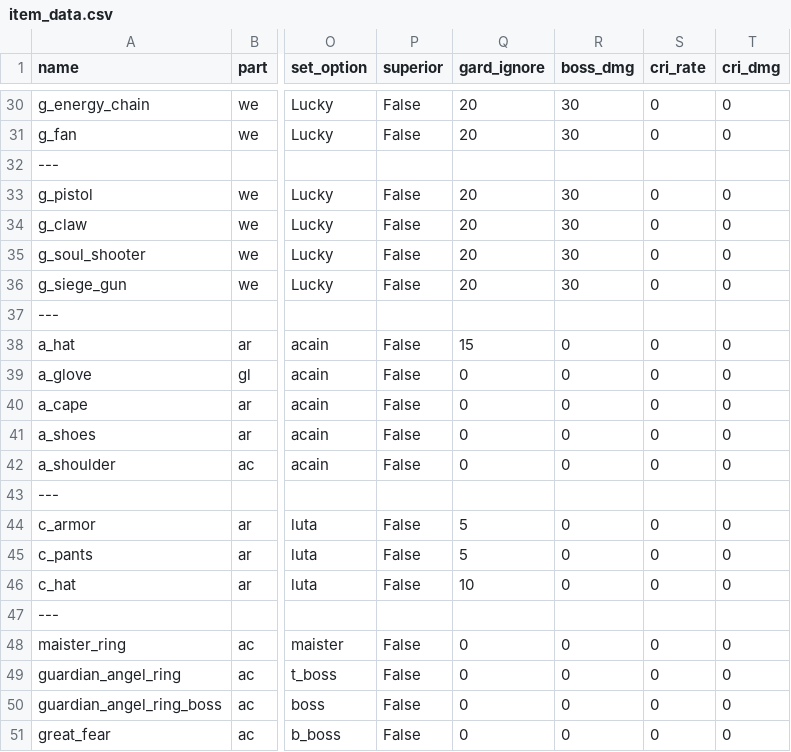
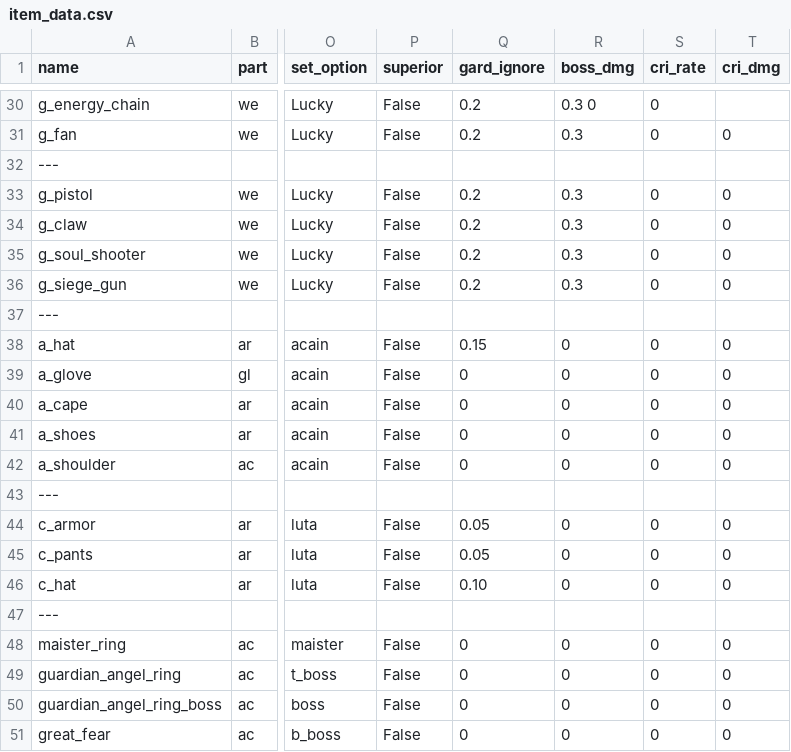
Before and after one commit to hedwig3798/DPM, a CSV file: item_data.csv, drawn as a sheet; only a part is shown, gaps mark what is left out; the diff covers the shown part only; the diff names each change by its address in the sheet, - before the commit and + after, or states it on an @@ line.

```diff
--- a/item_data.csv
+++ b/item_data.csv
-Q30:Q31 (gard_ignore): 20
+Q30:Q31 (gard_ignore): 0.2
-R30 (boss_dmg): 30
+R30 (boss_dmg): 0.3 0
-T30 (cri_dmg): 0
+T30 (cri_dmg): (empty)
-R31 (boss_dmg): 30
+R31 (boss_dmg): 0.3
-Q33:Q36 (gard_ignore): 20
+Q33:Q36 (gard_ignore): 0.2
-R33:R36 (boss_dmg): 30
+R33:R36 (boss_dmg): 0.3
-Q38 (gard_ignore): 15
+Q38 (gard_ignore): 0.15
-Q44:Q45 (gard_ignore): 5
+Q44:Q45 (gard_ignore): 0.05
-Q46 (gard_ignore): 10
+Q46 (gard_ignore): 0.10
```
Also changed, not shown: 49 edited cells elsewhere in this file, 1 other file.
